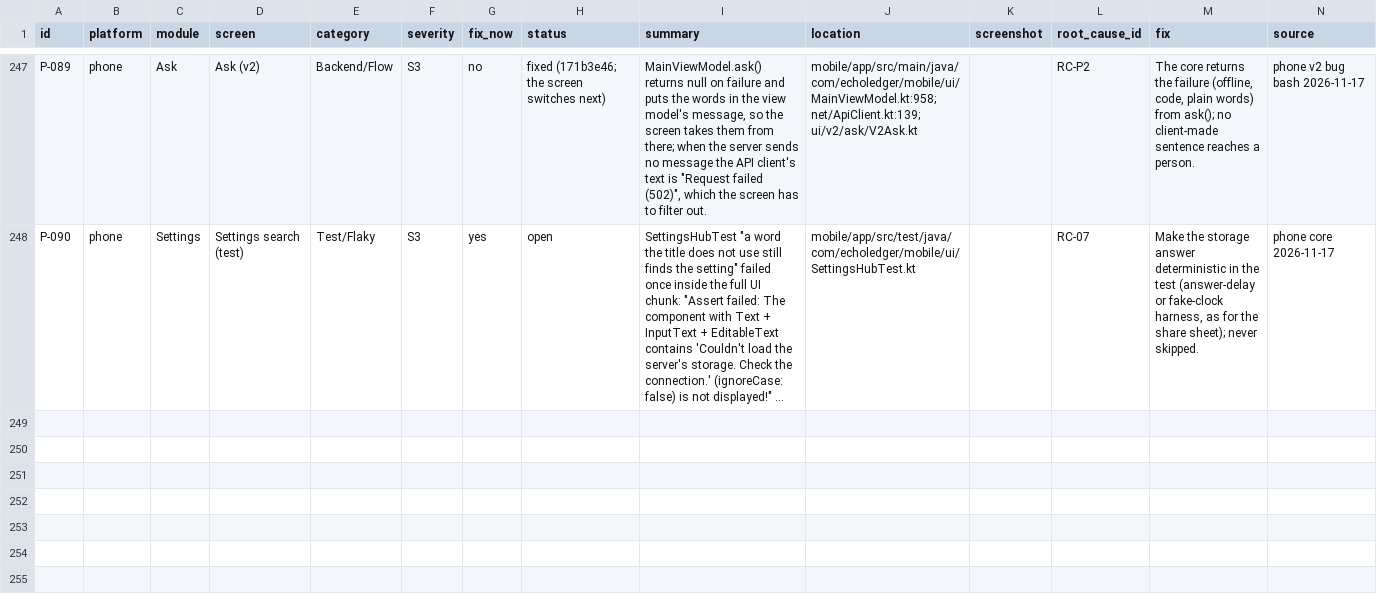
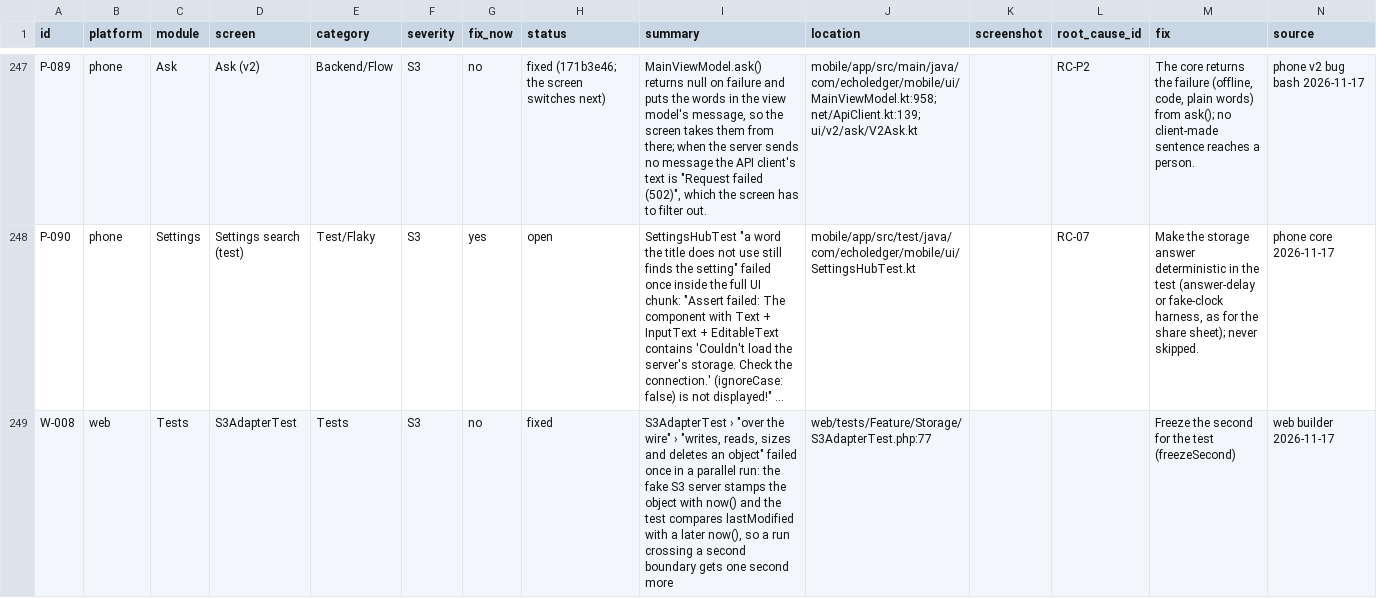
Before and after one commit to skillLeo/echo-ledger, a CSV file: docs/v2/audit/bugs.csv, drawn as a sheet; only a part is shown, gaps mark what is left out; long unchanged cells end in …; the diff names each change by its address in the sheet, - before the commit and + after, or states it on an @@ line.

Commit message:
W-008: S3AdapterTest over the wire freezes the second it compares lastModified with

```diff
--- a/docs/v2/audit/bugs.csv
+++ b/docs/v2/audit/bugs.csv
+row 249: W-008 | web | Tests | S3AdapterTest | Tests | S3 | no | fixed | S3AdapterTest › "over the wire" › "writes, reads, sizes and deletes an object" failed once in a parallel run: the fake S3 server stamps the object with now() and the test compares lastModified with a later now(), so a run crossing a second boundary gets one second more | web/tests/Feature/Storage/S3AdapterTest.php:77 |  |  | Freeze the second for the test (freezeSecond) | web builder 2026-11-17
```
Also changed, not shown: 1 other file.
